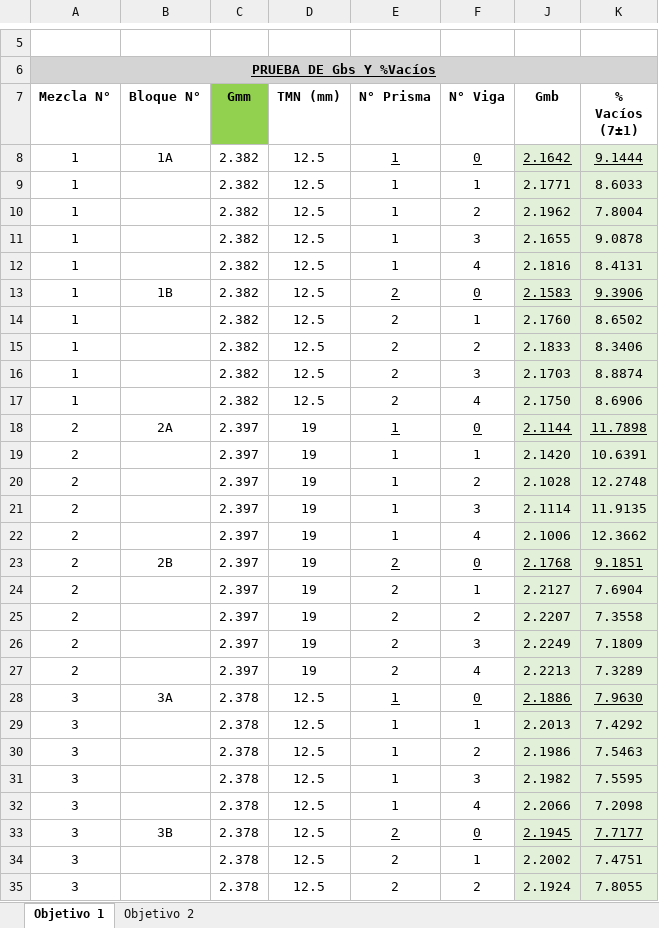
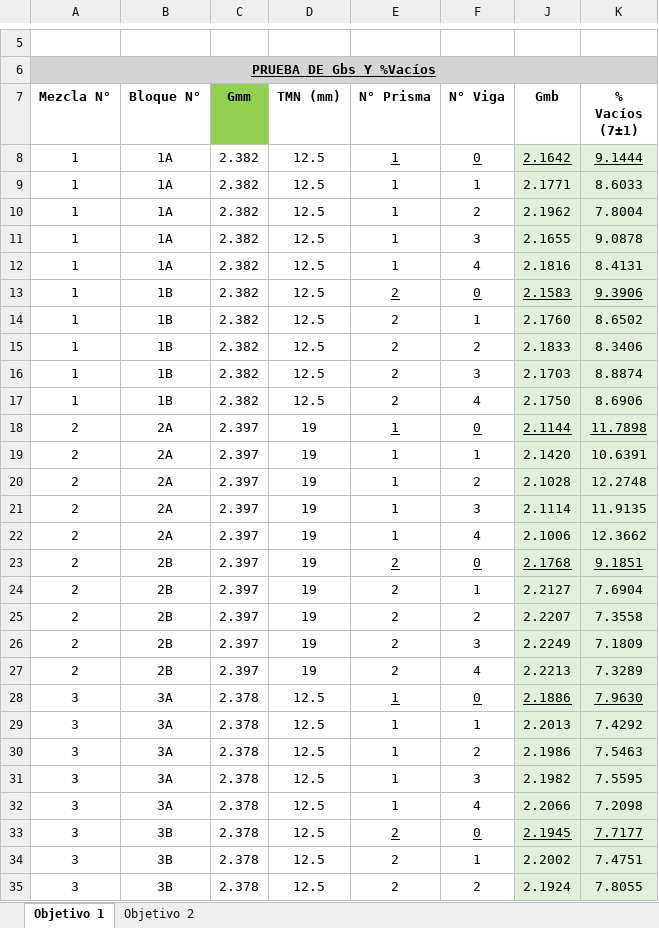
Before and after one commit to OskyRosky/Jenner, an Excel workbook: data.xlsx, sheet Objetivo 1, drawn as a sheet; only a part is shown, gaps mark what is left out; values as stored, in another font and other column widths than the file's, no borders; conditional formats not drawn; the diff covers the shown part only; the diff names each change by its address in the sheet, - before the commit and + after, or states it on an @@ line.

Commit message:
data.file changes

```diff
--- a/data.xlsx (sheet Objetivo 1)
+++ b/data.xlsx (sheet Objetivo 1)
-B9:B12 (Bloque N°): (empty)
+B9:B12 (Bloque N°): 1A
-B14:B17 (Bloque N°): (empty)
+B14:B17 (Bloque N°): 1B
-B19:B22 (Bloque N°): (empty)
+B19:B22 (Bloque N°): 2A
-B24:B27 (Bloque N°): (empty)
+B24:B27 (Bloque N°): 2B
-B29:B32 (Bloque N°): (empty)
+B29:B32 (Bloque N°): 3A
-B34:B35 (Bloque N°): (empty)
+B34:B35 (Bloque N°): 3B
```
Also changed, not shown: 170 edited cells elsewhere in this sheet.
